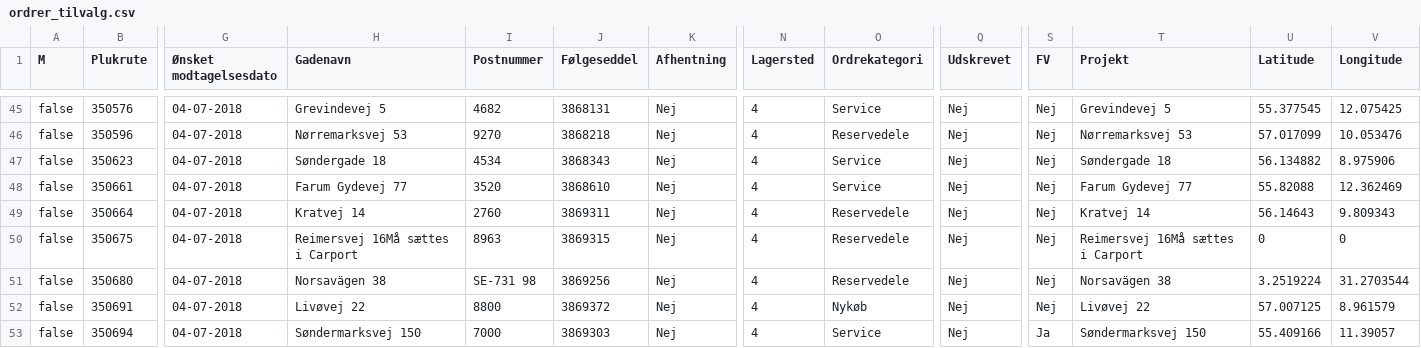
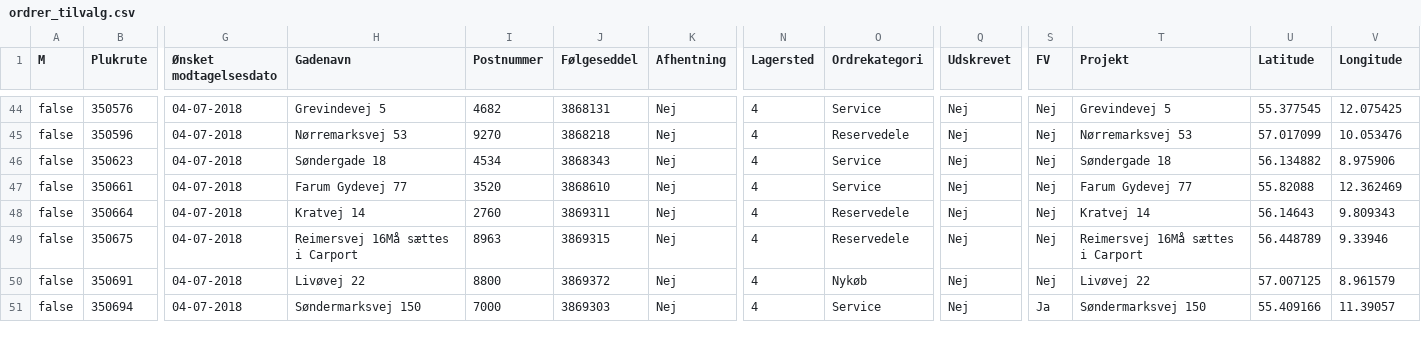
Before and after one commit to NafourW/P3, a CSV file: resources/data/ordrer_tilvalg.csv, drawn as a sheet; only a part is shown, gaps mark what is left out; removed rows and columns are numbered as before the commit, all else as after; rows hold the shown columns only; the diff covers the shown part only; the diff names each change by its address in the sheet, - before the commit and + after, or states it on an @@ line.

```diff
--- a/resources/data/ordrer_tilvalg.csv
+++ b/resources/data/ordrer_tilvalg.csv
-U49 (Latitude): 0
+U49 (Latitude): 56.448789
-V49 (Longitude): 0
+V49 (Longitude): 9.33946
-row 51: false | 350680 | 04-07-2018 | Norsavägen 38 | SE-731 98 | 3869256 | Nej | 4 | Reservedele | Nej | Nej | Norsavägen 38 | 3.2519224 | 31.2703544
```
Also changed, not shown: 4 removed rows and 32 edited cells elsewhere in this file, 4 other files.
